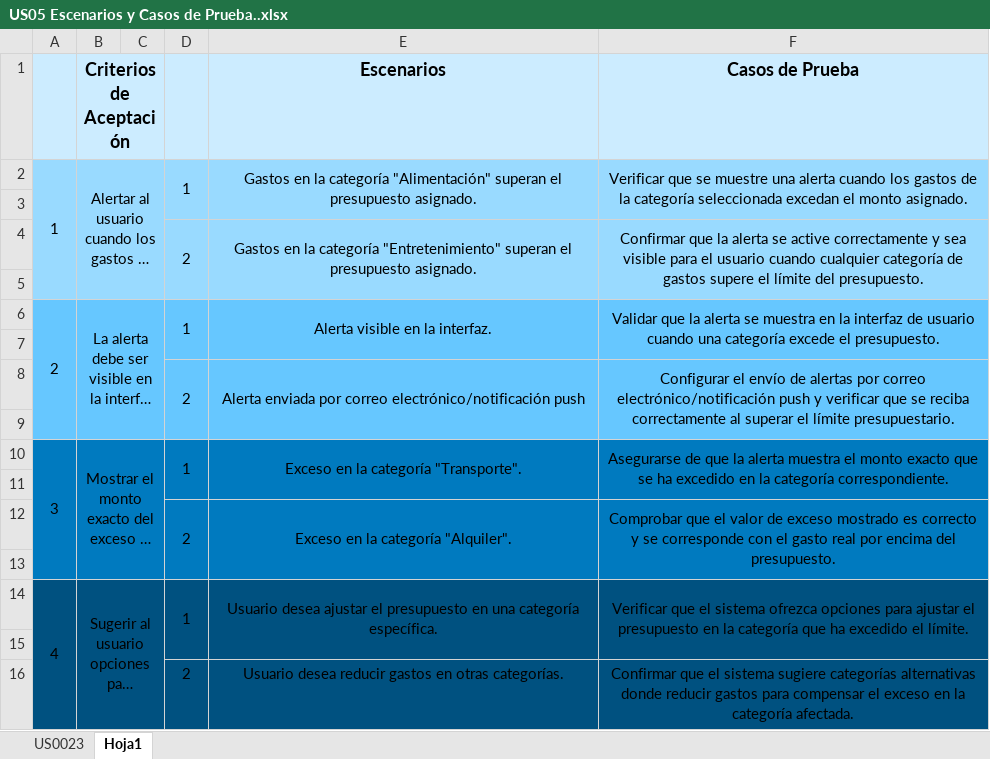
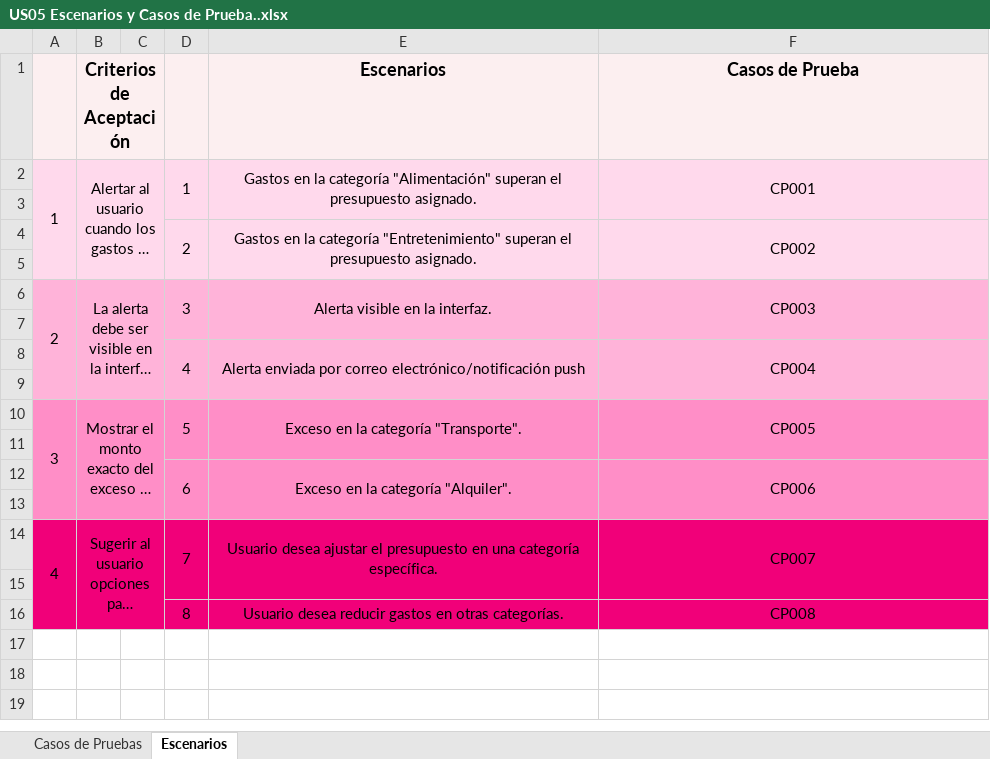
Before and after one commit to Richiess1/Proyecto-PDS-BarbieFinanciera, an Excel workbook: Barbie_Financiera_FASE_2/BF-0045/US05 Escenarios y Casos de Prueba..xlsx, sheet Escenarios, drawn as a sheet; long unchanged cells end in …; values as stored, in another font and other column widths than the file's, no borders; removed rows and columns are numbered as before the commit, all else as after; the diff names each change by its address in the sheet, - before the commit and + after, or states it on an @@ line.

```diff
--- a/Barbie_Financiera_FASE_2/BF-0045/US05 Escenarios y Casos de Prueba..xlsx (sheet Escenarios)
+++ b/Barbie_Financiera_FASE_2/BF-0045/US05 Escenarios y Casos de Prueba..xlsx (sheet Escenarios)
-sheet tab: US0023
+sheet tab: Casos de Pruebas
-sheet tab: Hoja1
+sheet tab: Escenarios
-A1:F1 fill: #CCECFF
+A1:F1 fill: #FCEFF0
-A2:F5 fill: #99DAFF
+A2:F5 fill: #FFD9EC
-F2 (Casos de Prueba): Verificar que se muestre una alerta cuando los gastos de la categoría seleccionada excedan el monto asignado.
+F2 (Casos de Prueba): CP001
-F4 (Casos de Prueba): Confirmar que la alerta se active correctamente y sea visible para el usuario cuando cualquier categoría de gastos supere el límite del presupuesto.
+F4 (Casos de Prueba): CP002
-A6:F7 fill: #66C7FF
+A6:F7 fill: #FFB3D9
-D6: 1
+D6: 3
-F6 (Casos de Prueba): Validar que la alerta se muestra en la interfaz de usuario cuando una categoría excede el presupuesto.
+F6 (Casos de Prueba): CP003
-row 8:  |  |  | 2 | Alerta enviada por correo electrónico/notificación push | Configurar el envío de alertas por correo electrónico/notificación push y verificar que se reciba correctamente al superar el límite presupuestario.
+row 8:  |  |  | 4 | Alerta enviada por correo electrónico/notificación push | CP004
-A9:F9 fill: #66C7FF
+A9:F9 fill: #FFB3D9
-A10:F11 fill: #007ABF
+A10:F11 fill: #FF8EC7
-D10: 1
+D10: 5
-F10 (Casos de Prueba): Asegurarse de que la alerta muestra el monto exacto que se ha excedido en la categoría correspondiente.
+F10 (Casos de Prueba): CP005
-row 12:  |  |  | 2 | Exceso en la categoría "Alquiler". | Comprobar que el valor de exceso mostrado es correcto y se corresponde con el gasto real por encima del presupuesto.
+row 12:  |  |  | 6 | Exceso en la categoría "Alquiler". | CP006
-A13:F13 fill: #007ABF
+A13:F13 fill: #FF8EC7
-A14:F15 fill: #005180
+A14:F15 fill: #F10079
-D14: 1
+D14: 7
-F14 (Casos de Prueba): Verificar que el sistema ofrezca opciones para ajustar el presupuesto en la categoría que ha excedido el límite.
+F14 (Casos de Prueba): CP007
-row 16:  |  |  | 2 | Usuario desea reducir gastos en otras categorías. | Confirmar que el sistema sugiere categorías alternativas donde reducir gastos para compensar el exceso en la categoría afectada.
+row 16:  |  |  | 8 | Usuario desea reducir gastos en otras categorías. | CP008
```
Also changed, not shown: sheet Casos de Pruebas, 7 other files.
